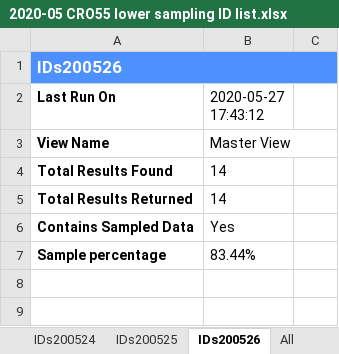
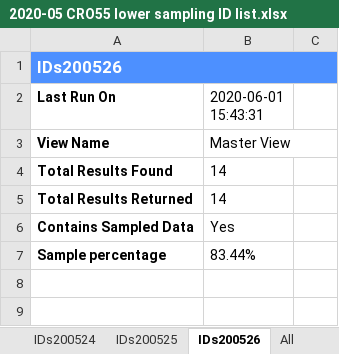
Before and after one commit to SWannell/cro55-prompt-test, an Excel workbook: RawData/2020-05 CRO55 lower sampling ID list.xlsx, sheet IDs200526, drawn as a sheet; only a part is shown; values as stored, in another font and other column widths than the file's, no borders; charts and pictures not drawn; the diff names each change by its address in the sheet, - before the commit and + after, or states it on an @@ line.

```diff
--- a/RawData/2020-05 CRO55 lower sampling ID list.xlsx (sheet IDs200526)
+++ b/RawData/2020-05 CRO55 lower sampling ID list.xlsx (sheet IDs200526)
-B2: 2020-05-27 17:43:12
+B2: 2020-06-01 15:43:31
```
Also changed, not shown: sheet Report Configuration, sheet IDs200520, sheet IDs200525, sheet IDs200524, sheet IDs200523, sheet IDs200522, 1 more sheet, other sheet tabs, charts or pictures, 5 other files.
